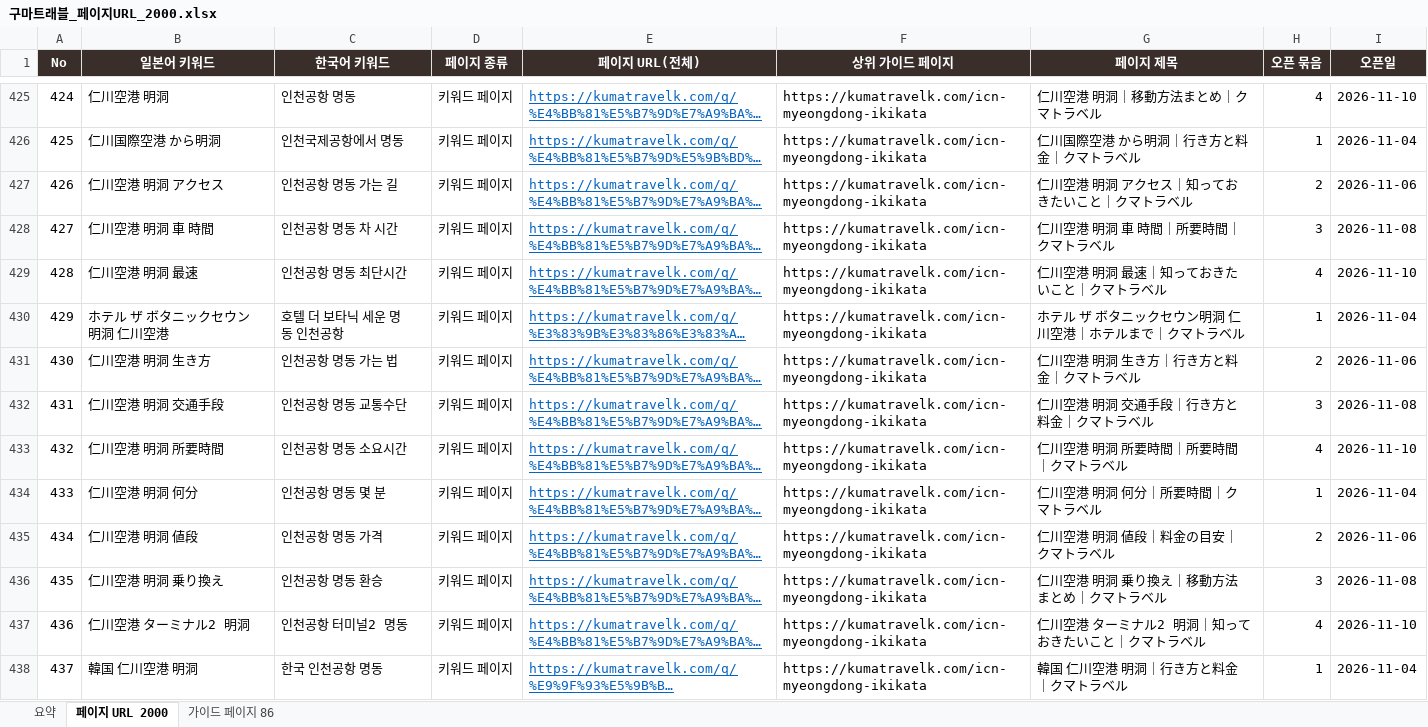
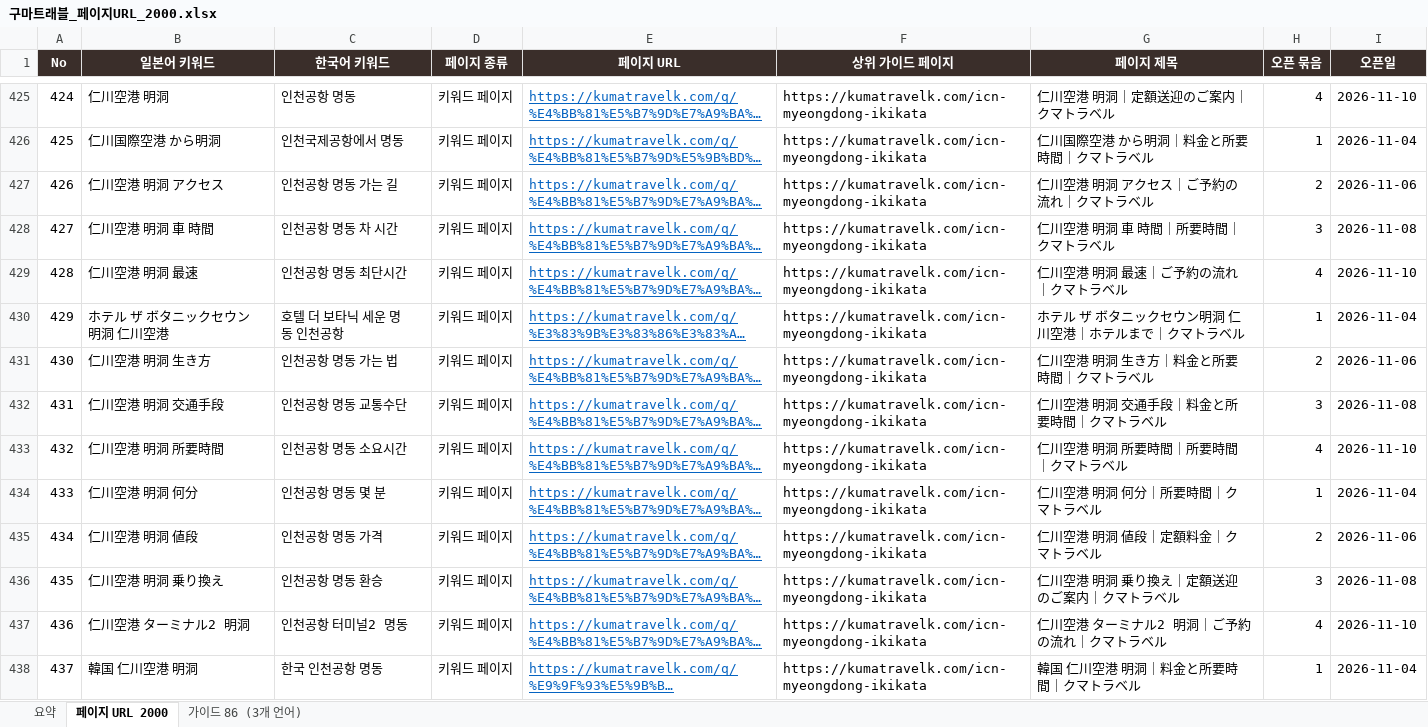
Before and after one commit to Jeongdonghwan/jp_prj, an Excel workbook: keywords/구마트래블_페이지URL_2000.xlsx, sheet 페이지 URL 2000, drawn as a sheet; only a part is shown, gaps mark what is left out; long unchanged cells end in …; values as stored, in another font and other column widths than the file's, no borders; the diff covers the shown part only; the diff names each change by its address in the sheet, - before the commit and + after, or states it on an @@ line.

```diff
--- a/keywords/구마트래블_페이지URL_2000.xlsx (sheet 페이지 URL 2000)
+++ b/keywords/구마트래블_페이지URL_2000.xlsx (sheet 페이지 URL 2000)
-sheet tab: 가이드 페이지 86
+sheet tab: 가이드 86 (3개 언어)
-E1: 페이지 URL(전체)
+E1: 페이지 URL
-G425 (페이지 제목): 仁川空港 明洞｜移動方法まとめ｜クマトラベル
+G425 (페이지 제목): 仁川空港 明洞｜定額送迎のご案内｜クマトラベル
-G426 (페이지 제목): 仁川国際空港 から明洞｜行き方と料金｜クマトラベル
+G426 (페이지 제목): 仁川国際空港 から明洞｜料金と所要時間｜クマトラベル
-G427 (페이지 제목): 仁川空港 明洞 アクセス｜知っておきたいこと｜クマトラベル
+G427 (페이지 제목): 仁川空港 明洞 アクセス｜ご予約の流れ｜クマトラベル
-G429 (페이지 제목): 仁川空港 明洞 最速｜知っておきたいこと｜クマトラベル
+G429 (페이지 제목): 仁川空港 明洞 最速｜ご予約の流れ｜クマトラベル
-G431 (페이지 제목): 仁川空港 明洞 生き方｜行き方と料金｜クマトラベル
+G431 (페이지 제목): 仁川空港 明洞 生き方｜料金と所要時間｜クマトラベル
-G432 (페이지 제목): 仁川空港 明洞 交通手段｜行き方と料金｜クマトラベル
+G432 (페이지 제목): 仁川空港 明洞 交通手段｜料金と所要時間｜クマトラベル
-G435 (페이지 제목): 仁川空港 明洞 値段｜料金の目安｜クマトラベル
+G435 (페이지 제목): 仁川空港 明洞 値段｜定額料金｜クマトラベル
-G436 (페이지 제목): 仁川空港 明洞 乗り換え｜移動方法まとめ｜クマトラベル
+G436 (페이지 제목): 仁川空港 明洞 乗り換え｜定額送迎のご案内｜クマトラベル
-G437 (페이지 제목): 仁川空港 ターミナル2 明洞｜知っておきたいこと｜クマトラベル
+G437 (페이지 제목): 仁川空港 ターミナル2 明洞｜ご予約の流れ｜クマトラベル
-G438 (페이지 제목): 韓国 仁川空港 明洞｜行き方と料金｜クマトラベル
+G438 (페이지 제목): 韓国 仁川空港 明洞｜料金と所要時間｜クマトラベル
```
Also changed, not shown: 1390 edited cells elsewhere in this sheet, sheet 가이드 86 (3개 언어), sheet 요약, 19 other files.
